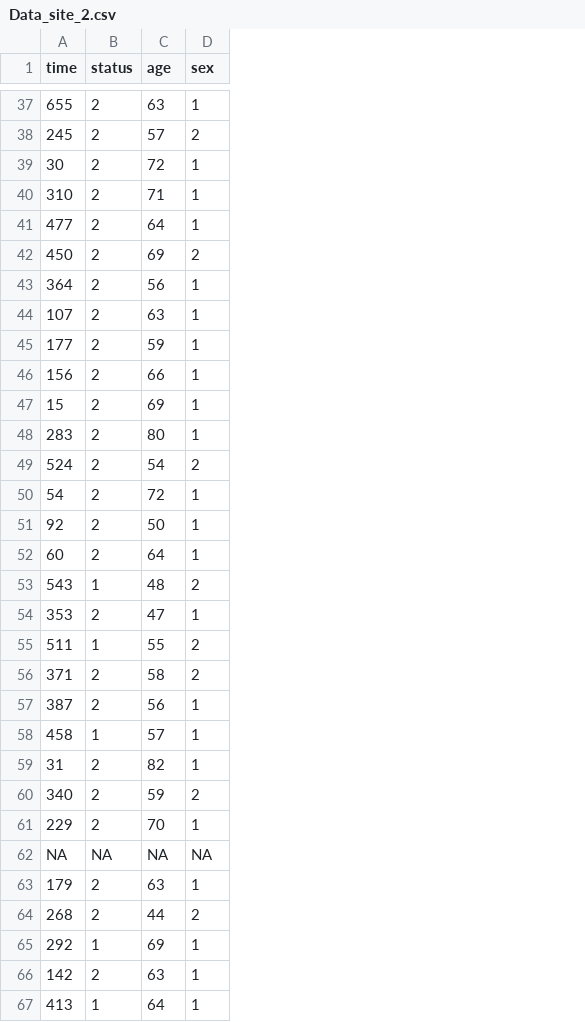
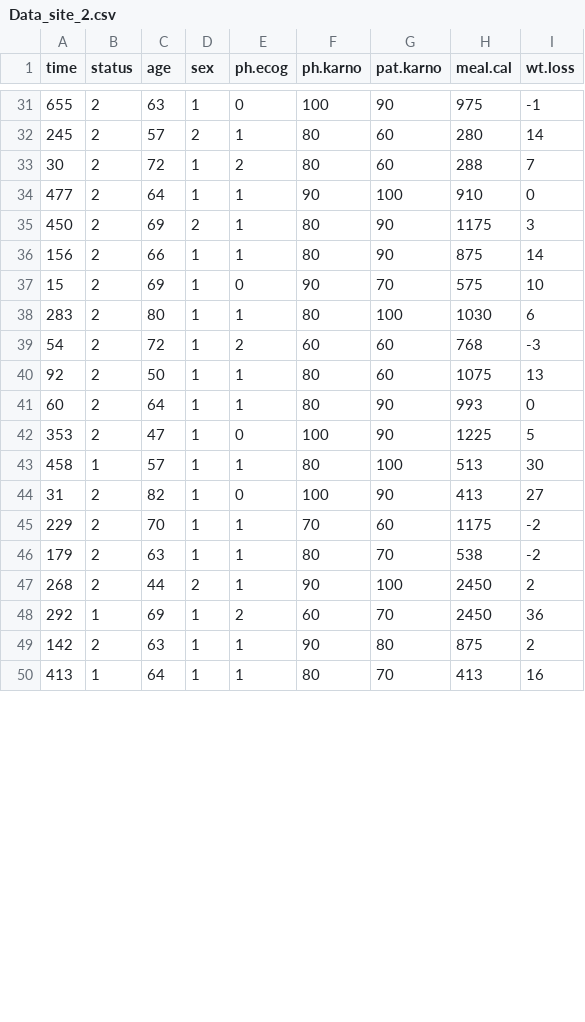
Before and after one commit to eloiselanthier/WebDiscoRImplementation, a CSV file: Distributed Cox model (WebDISCO)/Data_site_2.csv, drawn as a sheet; only a part is shown, gaps mark what is left out; removed rows and columns are numbered as before the commit, all else as after; the diff covers the shown part only; the diff names each change by its address in the sheet, - before the commit and + after, or states it on an @@ line.

```diff
--- a/Distributed Cox model (WebDISCO)/Data_site_2.csv
+++ b/Distributed Cox model (WebDISCO)/Data_site_2.csv
+column E (ph.ecog), rows 31-50: 0 | 1 | 2 | 1 | 1 | 1 | 0 | 1 | 2 | 1 | 1 | 0 | 1 | 0 | 1 | 1 | 1 | 2 | 1 | 1
+column F (ph.karno), rows 31-50: 100 | 80 | 80 | 90 | 80 | 80 | 90 | 80 | 60 | 80 | 80 | 100 | 80 | 100 | 70 | 80 | 90 | 60 | 90 | 80
+column G (pat.karno), rows 31-50: 90 | 60 | 60 | 100 | 90 | 90 | 70 | 100 | 60 | 60 | 90 | 90 | 100 | 90 | 60 | 70 | 100 | 70 | 80 | 70
+column H (meal.cal), rows 31-50: 975 | 280 | 288 | 910 | 1175 | 875 | 575 | 1030 | 768 | 1075 | 993 | 1225 | 513 | 413 | 1175 | 538 | 2450 | 2450 | 875 | 413
+column I (wt.loss), rows 31-50: -1 | 14 | 7 | 0 | 3 | 14 | 10 | 6 | -3 | 13 | 0 | 5 | 30 | 27 | -2 | -2 | 2 | 36 | 2 | 16
-row 40: 310 | 2 | 71 | 1
-row 43: 364 | 2 | 56 | 1
-row 44: 107 | 2 | 63 | 1
-row 45: 177 | 2 | 59 | 1
-row 49: 524 | 2 | 54 | 2
-row 53: 543 | 1 | 48 | 2
-row 55: 511 | 1 | 55 | 2
-row 56: 371 | 2 | 58 | 2
-row 57: 387 | 2 | 56 | 1
-row 60: 340 | 2 | 59 | 2
-row 62: NA | NA | NA | NA
```
Also changed, not shown: 12 removed rows elsewhere in this file, Distributed Cox model (WebDISCO)/Data_site_1.csv, Distributed Cox model (WebDISCO)/Data_site_3.csv, 10 other files.
